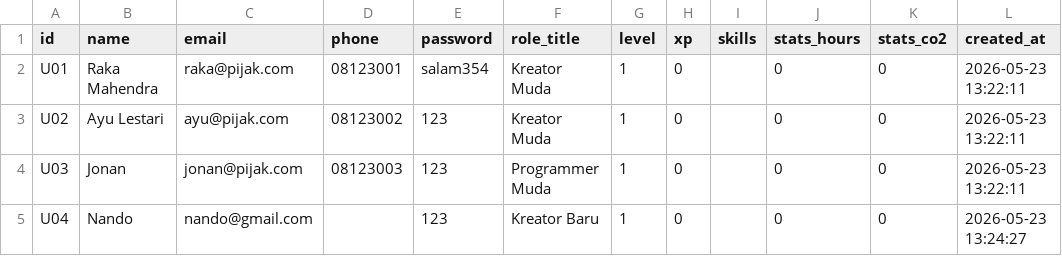
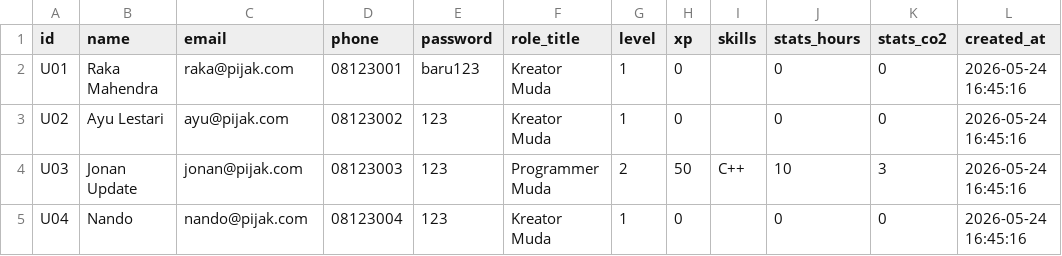
Before and after one commit to NandoAbdillah/Pijak, a CSV file: backend/database/users.csv, drawn as a sheet.

```diff
--- a/backend/database/users.csv
+++ b/backend/database/users.csv
@@ -1,5 +1,5 @@
 id,name,email,phone,password,role_title,level,xp,skills,stats_hours,stats_co2,created_at
-U01,Raka Mahendra,raka@pijak.com,08123001,salam354,Kreator Muda,1,0,,0,0,2026-05-23 13:22:11
-U02,Ayu Lestari,ayu@pijak.com,08123002,123,Kreator Muda,1,0,,0,0,2026-05-23 13:22:11
-U03,Jonan,jonan@pijak.com,08123003,123,Programmer Muda,1,0,,0,0,2026-05-23 13:22:11
-U04,Nando,nando@gmail.com,,123,Kreator Baru,1,0,,0,0,2026-05-23 13:24:27
+U01,Raka Mahendra,raka@pijak.com,08123001,baru123,Kreator Muda,1,0,,0,0,2026-05-24 16:45:16
+U02,Ayu Lestari,ayu@pijak.com,08123002,123,Kreator Muda,1,0,,0,0,2026-05-24 16:45:16
+U03,Jonan Update,jonan@pijak.com,08123003,123,Programmer Muda,2,50,C++,10,3,2026-05-24 16:45:16
+U04,Nando,nando@pijak.com,08123004,123,Kreator Muda,1,0,,0,0,2026-05-24 16:45:16
```
Also changed, not shown: backend/database/opportunities.csv, backend/database/proposals.csv, 3 other files.
